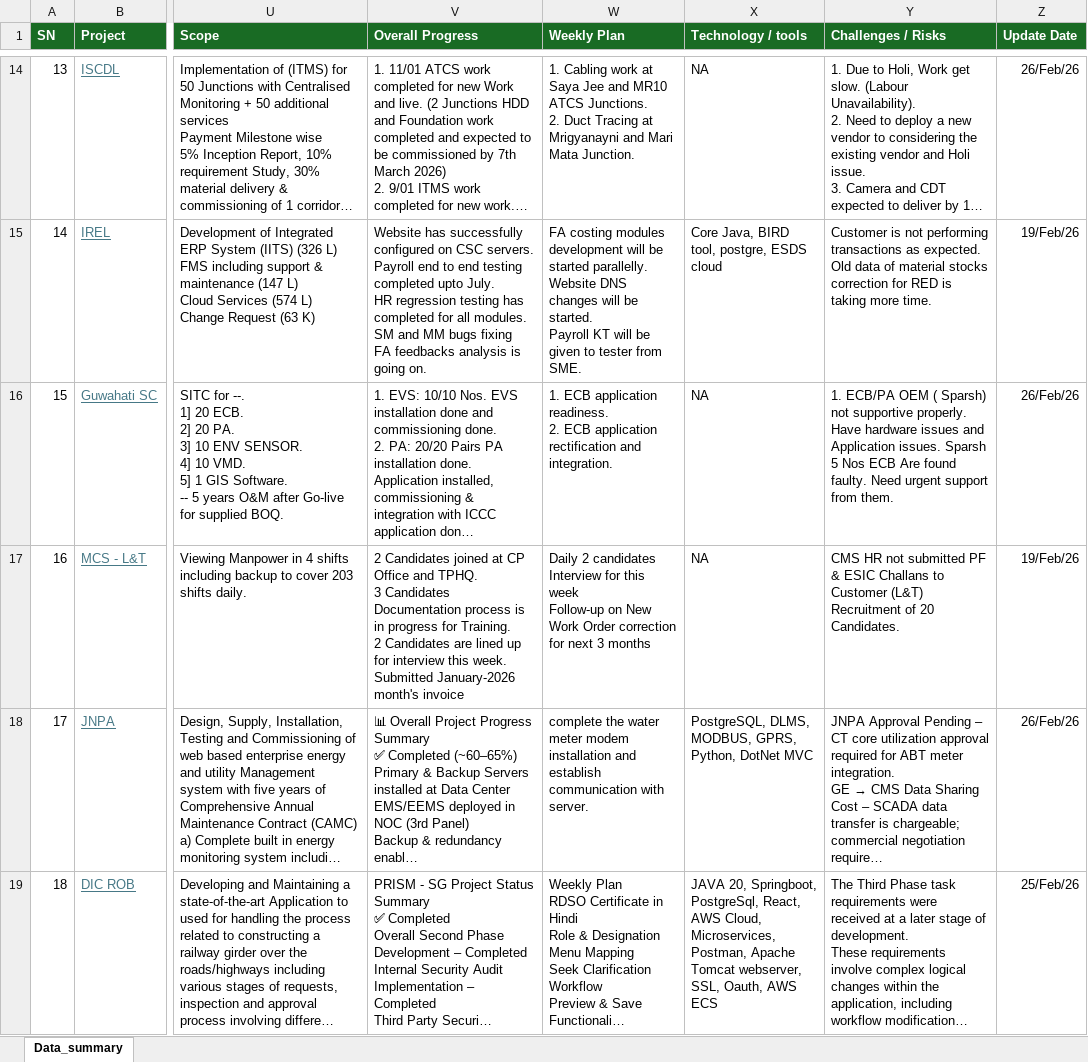
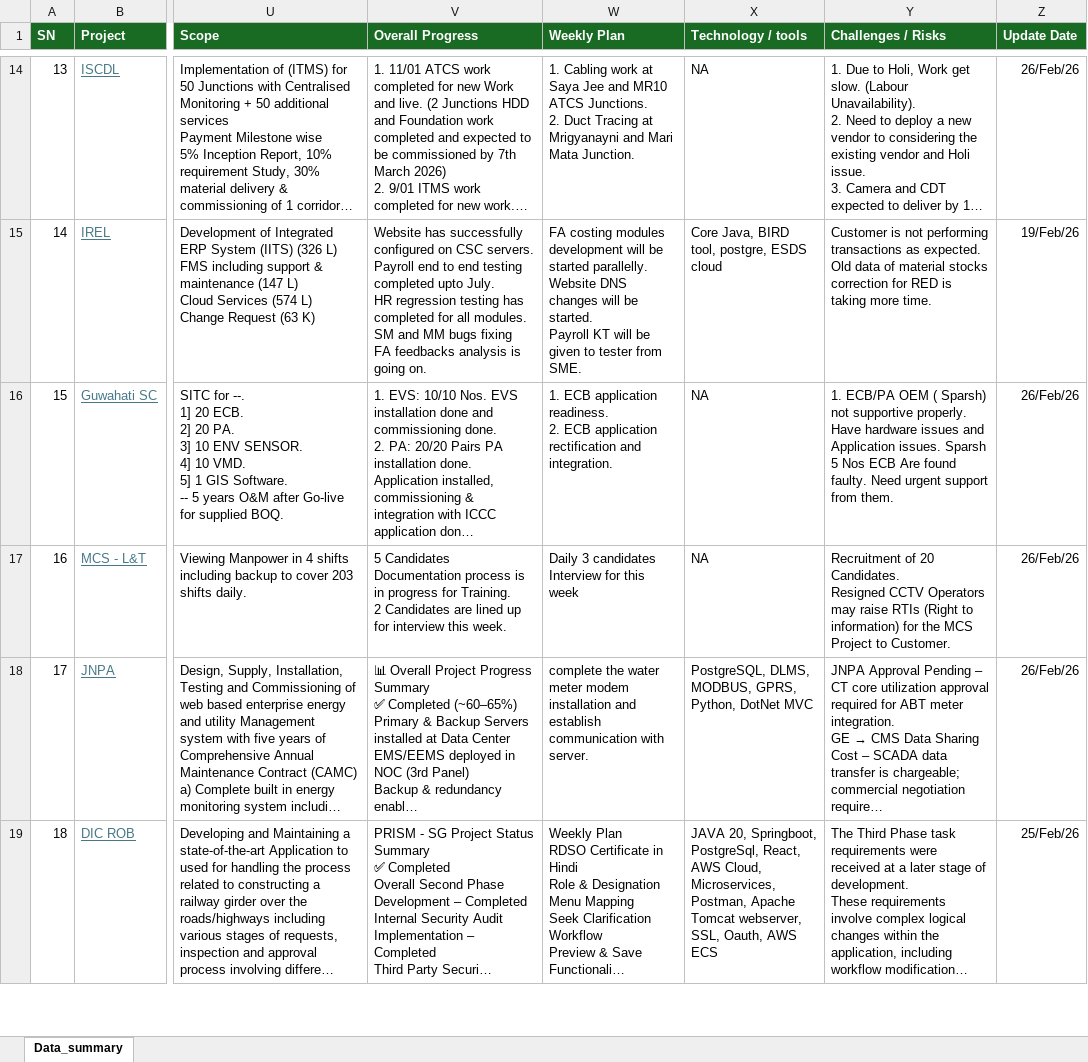
Before and after one commit to avdhootr3/bsdprojects, an Excel workbook: data/Dashboard_data.xlsx, sheet Data_summary, drawn as a sheet; only a part is shown, gaps mark what is left out; long unchanged cells end in …; values as stored, in another font and other column widths than the file's, no borders; conditional formats not drawn; ↵ is a line break in a cell; the diff covers the shown part only; the diff names each change by its address in the sheet, - before the commit and + after, or states it on an @@ line.

Commit message:
Auto update Dashboard_data.xlsx

```diff
--- a/data/Dashboard_data.xlsx (sheet Data_summary)
+++ b/data/Dashboard_data.xlsx (sheet Data_summary)
-V17 (Overall Progress): 2 Candidates joined at CP Office and TPHQ. ↵ 3 Candidates Documentation process is in progress for Training. ↵ 2 Candidates are lined up for interview this week. ↵ Submitted January-2026 month's invoice
+V17 (Overall Progress): 5 Candidates Documentation process is in progress for Training. ↵ 2 Candidates are lined up for interview this week.
-W17 (Weekly Plan): Daily 2 candidates Interview for this week ↵ Follow-up on New Work Order correction for next 3 months
+W17 (Weekly Plan): Daily 3 candidates Interview for this week
-Y17 (Challenges / Risks): CMS HR not submitted PF & ESIC Challans to Customer (L&T) ↵ Recruitment of 20 Candidates.
+Y17 (Challenges / Risks): Recruitment of 20 Candidates. ↵ Resigned CCTV Operators may raise RTIs (Right to information) for the MCS Project to Customer.
-Z17 (Update Date): 19/Feb/26
+Z17 (Update Date): 26/Feb/26
```
Also changed, not shown: 21 edited cells elsewhere in this sheet.
